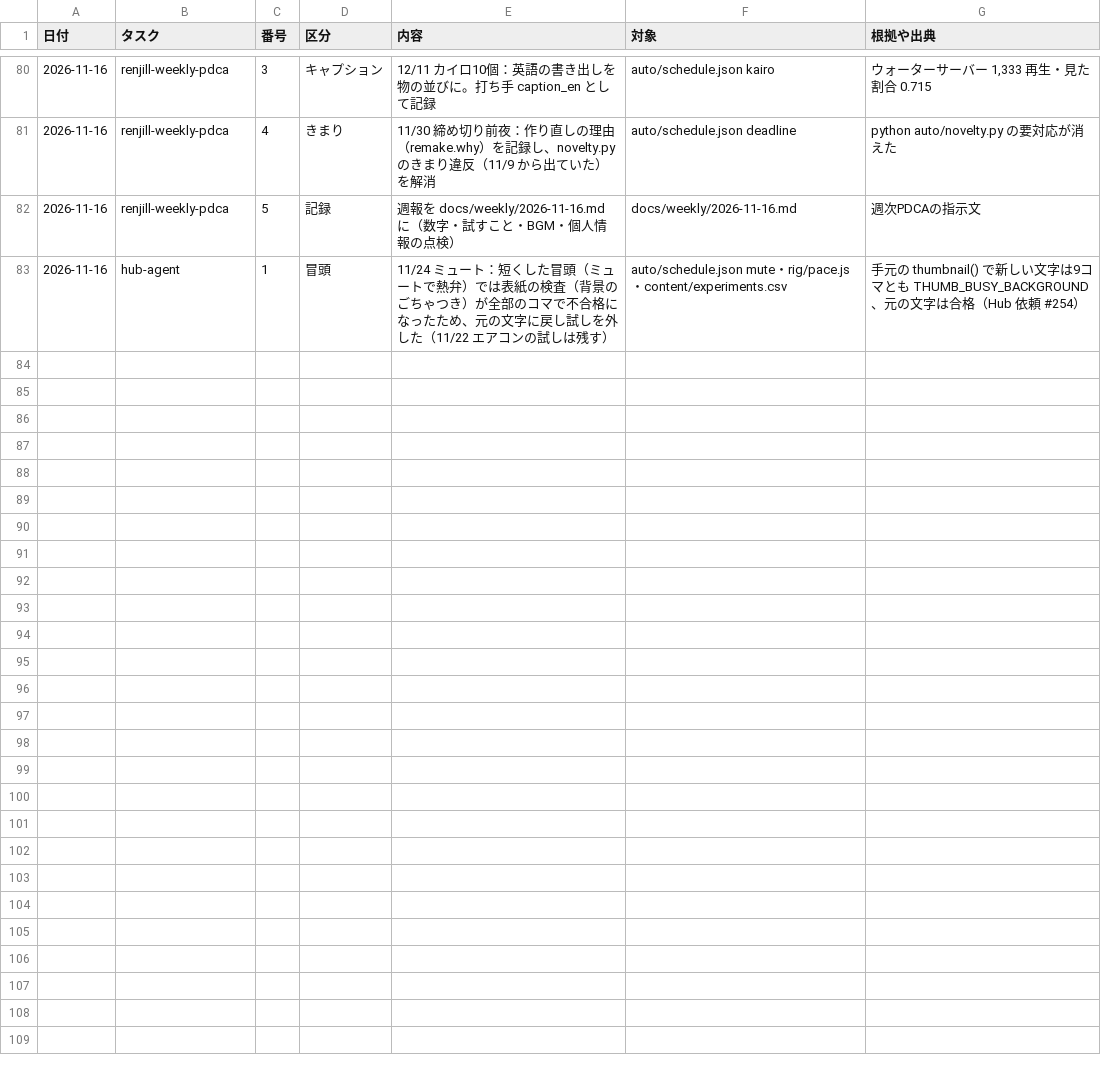
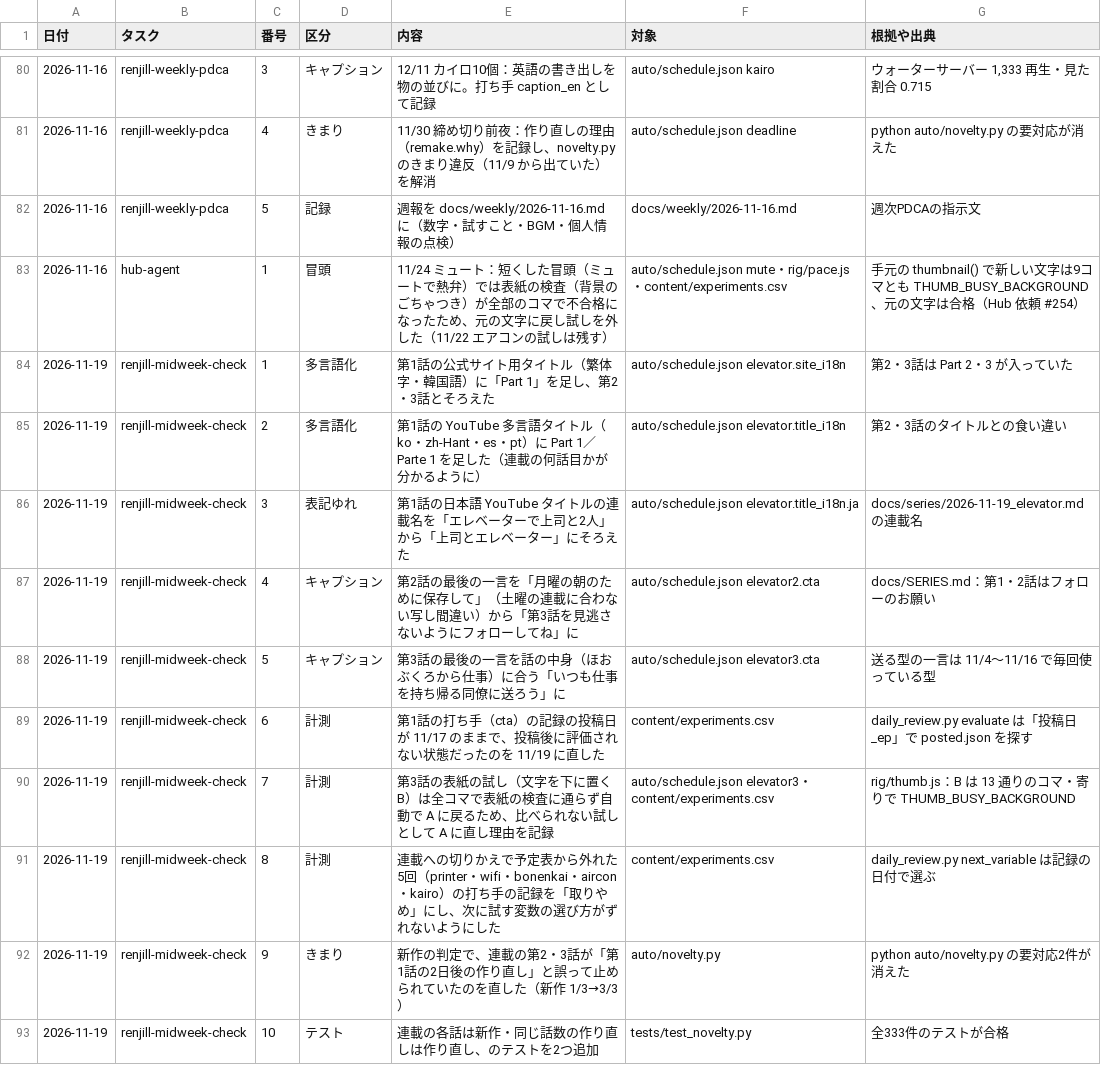
Before and after one commit to ibato-byte/renjill-auto, a CSV file: content/improvements.csv, drawn as a sheet; only a part is shown, gaps mark what is left out.

```diff
--- a/content/improvements.csv
+++ b/content/improvements.csv
@@ -83 +83,11 @@
 2026-11-16,hub-agent,1,冒頭,11/24 ミュート：短くした冒頭（ミュートで熱弁）では表紙の検査（背景のごちゃつき）が全部のコマで不合格になったため、元の文字に戻し試しを外した（11/22 エアコンの試しは残す）,auto/schedule.json mute・rig/pace.js・content/experiments.csv,手元の thumbnail() で新しい文字は9コマとも THUMB_BUSY_BACKGROUND、元の文字は合格（Hub 依頼 #254）
+2026-11-19,renjill-midweek-check,1,多言語化,第1話の公式サイト用タイトル（繁体字・韓国語）に「Part 1」を足し、第2・3話とそろえた,auto/schedule.json elevator.site_i18n,第2・3話は Part 2・3 が入っていた
+2026-11-19,renjill-midweek-check,2,多言語化,第1話の YouTube 多言語タイトル（ko・zh-Hant・es・pt）に Part 1／Parte 1 を足した（連載の何話目かが分かるように）,auto/schedule.json elevator.title_i18n,第2・3話のタイトルとの食い違い
+2026-11-19,renjill-midweek-check,3,表記ゆれ,第1話の日本語 YouTube タイトルの連載名を「エレベーターで上司と2人」から「上司とエレベーター」にそろえた,auto/schedule.json elevator.title_i18n.ja,docs/series/2026-11-19_elevator.md の連載名
+2026-11-19,renjill-midweek-check,4,キャプション,第2話の最後の一言を「月曜の朝のために保存して」（土曜の連載に合わない写し間違い）から「第3話を見逃さないようにフォローしてね」に,auto/schedule.json elevator2.cta,docs/SERIES.md：第1・2話はフォローのお願い
+2026-11-19,renjill-midweek-check,5,キャプション,第3話の最後の一言を話の中身（ほおぶくろから仕事）に合う「いつも仕事を持ち帰る同僚に送ろう」に,auto/schedule.json elevator3.cta,送る型の一言は 11/4〜11/16 で毎回使っている型
+2026-11-19,renjill-midweek-check,6,計測,第1話の打ち手（cta）の記録の投稿日が 11/17 のままで、投稿後に評価されない状態だったのを 11/19 に直した,content/experiments.csv,daily_review.py evaluate は「投稿日_ep」で posted.json を探す
+2026-11-19,renjill-midweek-check,7,計測,第3話の表紙の試し（文字を下に置く B）は全コマで表紙の検査に通らず自動で A に戻るため、比べられない試しとして A に直し理由を記録,auto/schedule.json elevator3・content/experiments.csv,rig/thumb.js：B は 13 通りのコマ・寄りで THUMB_BUSY_BACKGROUND
+2026-11-19,renjill-midweek-check,8,計測,連載への切りかえで予定表から外れた5回（printer・wifi・bonenkai・aircon・kairo）の打ち手の記録を「取りやめ」にし、次に試す変数の選び方がずれないようにした,content/experiments.csv,daily_review.py next_variable は記録の日付で選ぶ
+2026-11-19,renjill-midweek-check,9,きまり,新作の判定で、連載の第2・3話が「第1話の2日後の作り直し」と誤って止められていたのを直した（新作 1/3→3/3）,auto/novelty.py,python auto/novelty.py の要対応2件が消えた
+2026-11-19,renjill-midweek-check,10,テスト,連載の各話は新作・同じ話数の作り直しは作り直し、のテストを2つ追加,tests/test_novelty.py,全333件のテストが合格
```
Also changed, not shown: content/experiments.csv, 3 other files.
